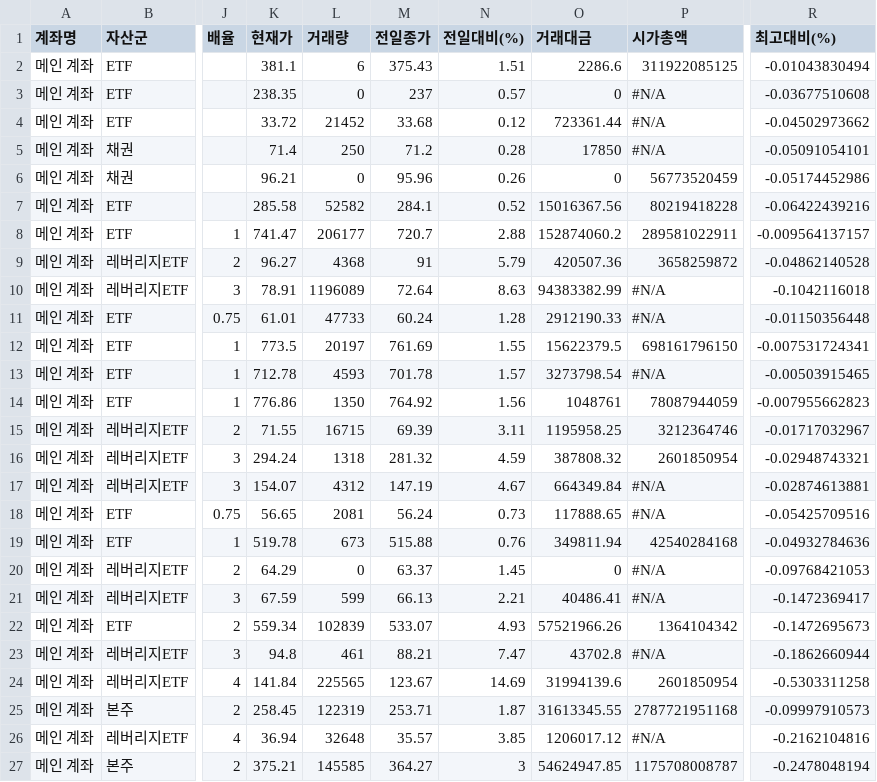
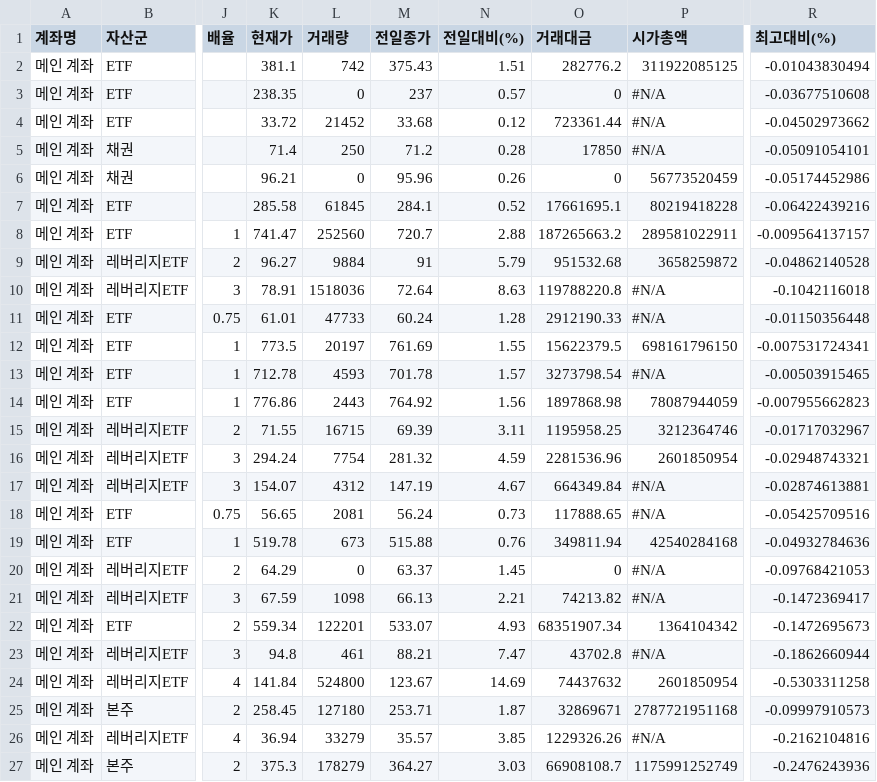
Before and after one commit to yr857511-cpu/INVESTLAB, a CSV file: sheet.csv, drawn as a sheet; only a part is shown, gaps mark what is left out; the diff covers the shown part only; the diff names each change by its address in the sheet, - before the commit and + after, or states it on an @@ line.

```diff
--- a/sheet.csv
+++ b/sheet.csv
-L2 (거래량): 6
+L2 (거래량): 742
-O2 (거래대금): 2286.6
+O2 (거래대금): 282776.2
-L7 (거래량): 52582
+L7 (거래량): 61845
-O7 (거래대금): 15016367.56
+O7 (거래대금): 17661695.1
-L8 (거래량): 206177
+L8 (거래량): 252560
-O8 (거래대금): 152874060.2
+O8 (거래대금): 187265663.2
-L9 (거래량): 4368
+L9 (거래량): 9884
-O9 (거래대금): 420507.36
+O9 (거래대금): 951532.68
-L10 (거래량): 1196089
+L10 (거래량): 1518036
-O10 (거래대금): 94383382.99
+O10 (거래대금): 119788220.8
-L14 (거래량): 1350
+L14 (거래량): 2443
-O14 (거래대금): 1048761
+O14 (거래대금): 1897868.98
-L16 (거래량): 1318
+L16 (거래량): 7754
-O16 (거래대금): 387808.32
+O16 (거래대금): 2281536.96
-L21 (거래량): 599
+L21 (거래량): 1098
-O21 (거래대금): 40486.41
+O21 (거래대금): 74213.82
-L22 (거래량): 102839
+L22 (거래량): 122201
-O22 (거래대금): 57521966.26
+O22 (거래대금): 68351907.34
-L24 (거래량): 225565
+L24 (거래량): 524800
-O24 (거래대금): 31994139.6
+O24 (거래대금): 74437632
-L25 (거래량): 122319
+L25 (거래량): 127180
-O25 (거래대금): 31613345.55
+O25 (거래대금): 32869671
-L26 (거래량): 32648
+L26 (거래량): 33279
-O26 (거래대금): 1206017.12
+O26 (거래대금): 1229326.26
-K27 (현재가): 375.21
+K27 (현재가): 375.3
-L27 (거래량): 145585
+L27 (거래량): 178279
-N27 (전일대비(%)): 3
+N27 (전일대비(%)): 3.03
-O27 (거래대금): 54624947.85
+O27 (거래대금): 66908108.7
-P27 (시가총액): 1175708008787
+P27 (시가총액): 1175991252749
-R27 (최고대비(%)): -0.2478048194
+R27 (최고대비(%)): -0.2476243936
```
Also changed, not shown: 75 edited cells elsewhere in this file.
